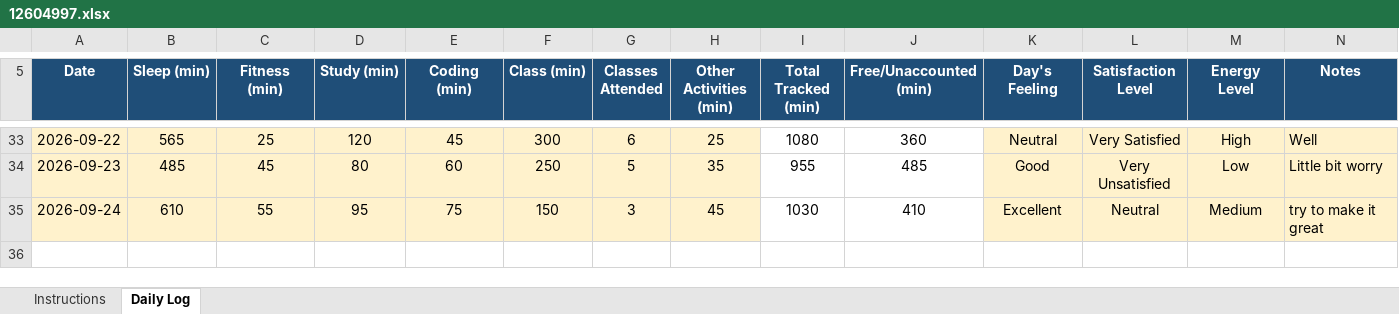
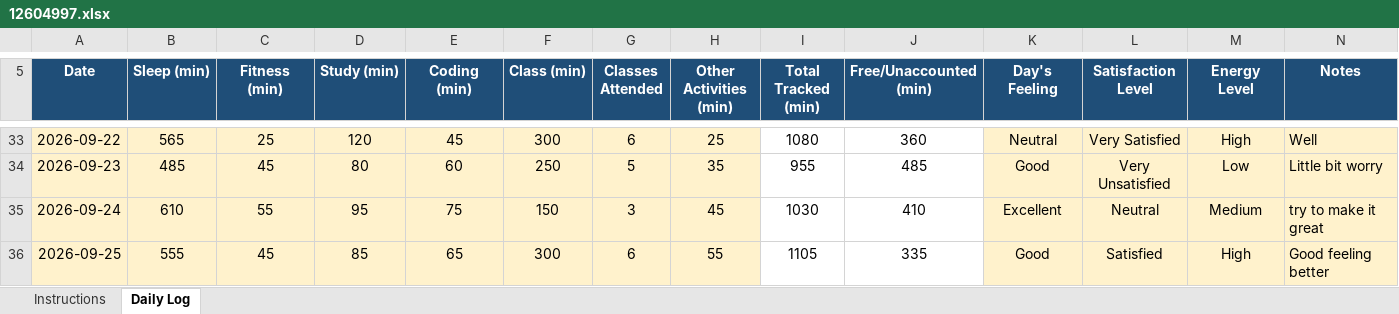
Before and after one commit to CHANDRABHAN2003-UX/CAP776, an Excel workbook: 12604997.xlsx, sheet Daily Log, drawn as a sheet; only a part is shown, gaps mark what is left out; values as stored, in another font and other column widths than the file's, no borders; conditional formats not drawn; the diff names each change by its address in the sheet, - before the commit and + after, or states it on an @@ line.

Commit message:
main25 sep

```diff
--- a/12604997.xlsx (sheet Daily Log)
+++ b/12604997.xlsx (sheet Daily Log)
+row 36: 2026-09-25 | 555 | 45 | 85 | 65 | 300 | 6 | 55 | 1105 | 335 | Good | Satisfied | High | Good feeling better
```
